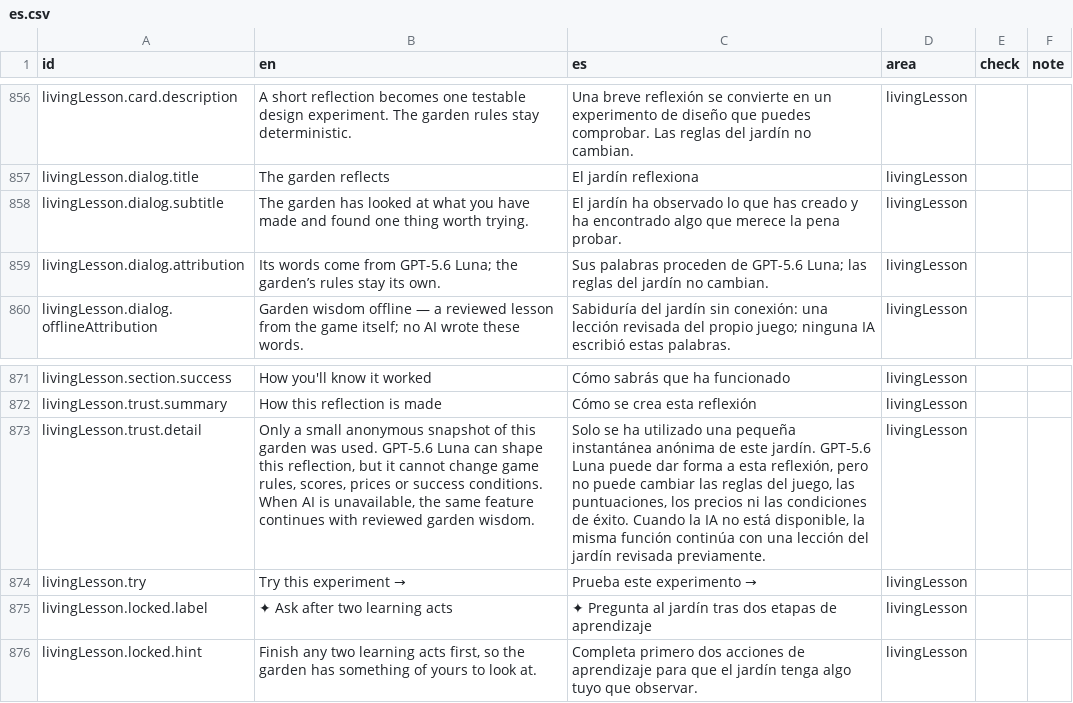
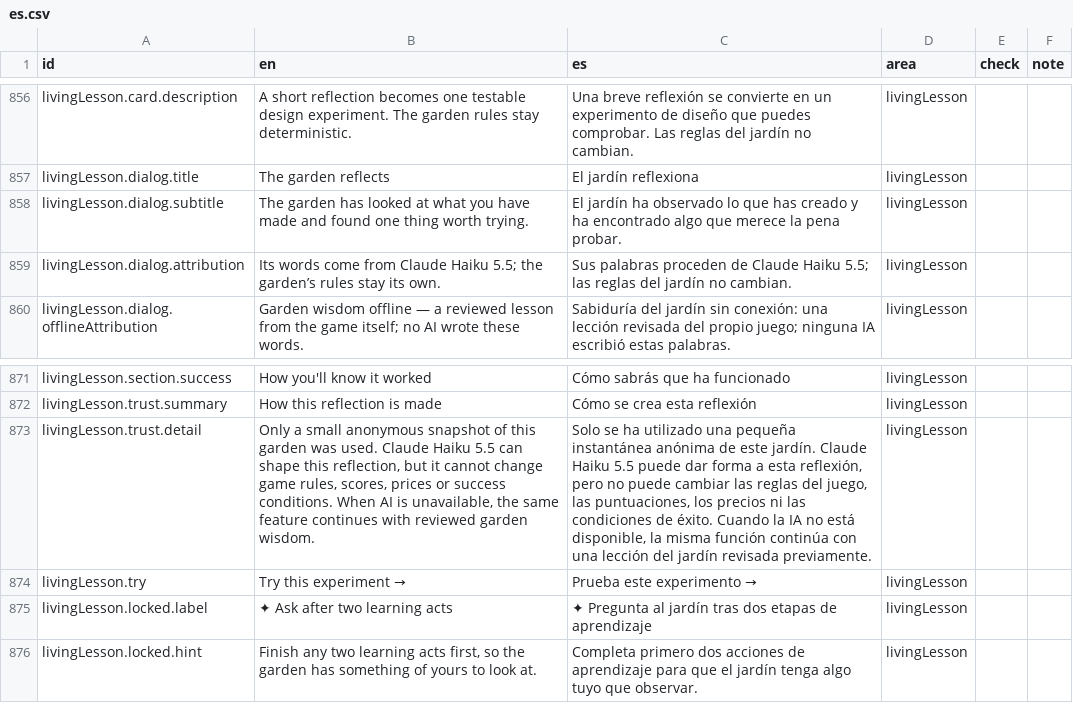
Before and after one commit to usnea-communitas/le-jardin, a CSV file: docs/translations/es.csv, drawn as a sheet; only a part is shown, gaps mark what is left out; the diff names each change by its address in the sheet, - before the commit and + after, or states it on an @@ line.

```diff
--- a/docs/translations/es.csv
+++ b/docs/translations/es.csv
-B859 (en): …come from GPT-5.6 Luna; the garden’s…
+B859 (en): …come from Claude Haiku 5.5; the garden’s…
-C859 (es): …proceden de GPT-5.6 Luna; las reglas…
+C859 (es): …proceden de Claude Haiku 5.5; las reglas…
-B873 (en): …was used. GPT‑5.6 Luna can shape…
+B873 (en): …was used. Claude Haiku 5.5 can shape…
-C873 (es): …este jardín. GPT‑5.6 Luna puede dar…
+C873 (es): …este jardín. Claude Haiku 5.5 puede dar…
```
Also changed, not shown: docs/translations/de.csv, docs/translations/fr.csv, 40 other files.
